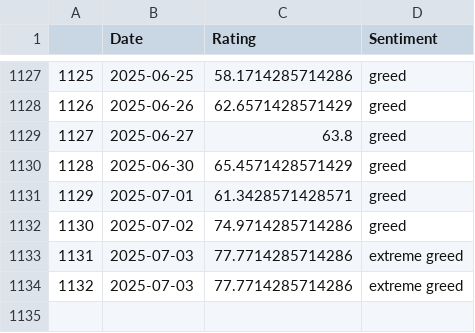
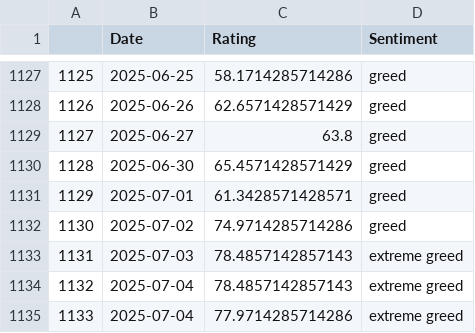
Before and after one commit to TRAVEL-GVM/Data, a CSV file: Data/Market Risk/df_greed_fear.csv, drawn as a sheet; only a part is shown, gaps mark what is left out.

```diff
--- a/Data/Market Risk/df_greed_fear.csv
+++ b/Data/Market Risk/df_greed_fear.csv
@@ -1132,3 +1132,4 @@
 1130,2025-07-02,74.9714285714286,greed
-1131,2025-07-03,77.7714285714286,extreme greed
-1132,2025-07-03,77.7714285714286,extreme greed
+1131,2025-07-03,78.4857142857143,extreme greed
+1132,2025-07-04,78.4857142857143,extreme greed
+1133,2025-07-04,77.9714285714286,extreme greed
```
Also changed, not shown: Data/Market Risk/df_benchmarks.csv.
